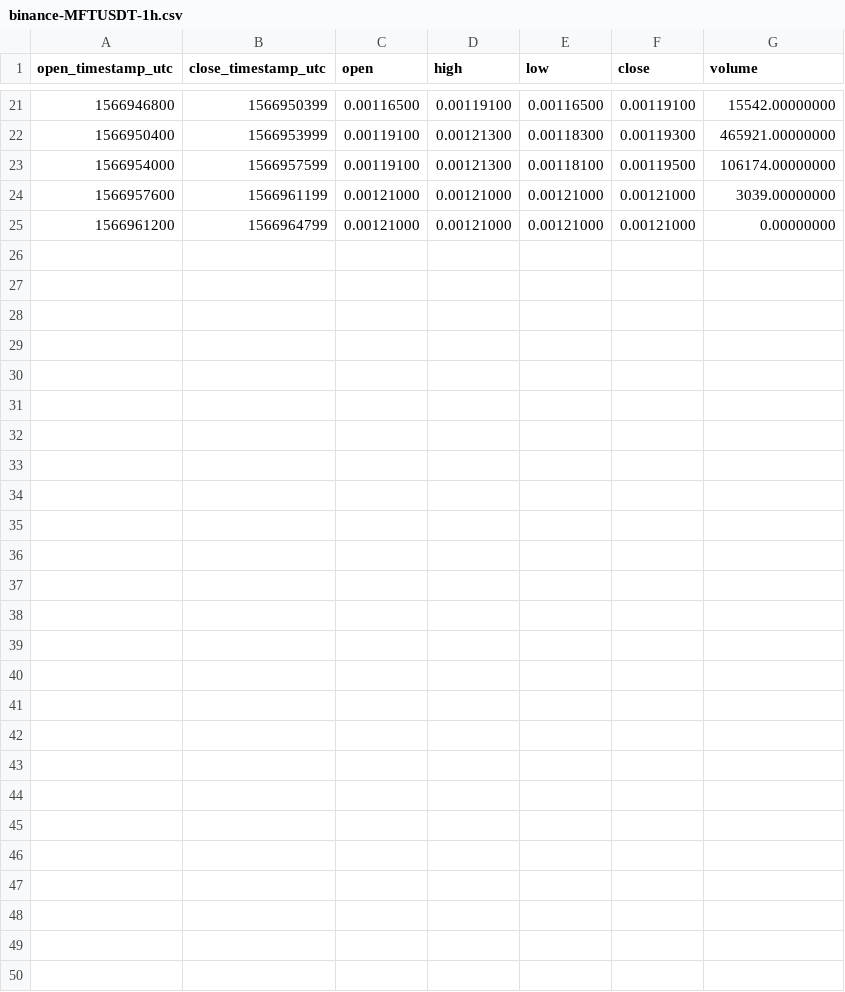
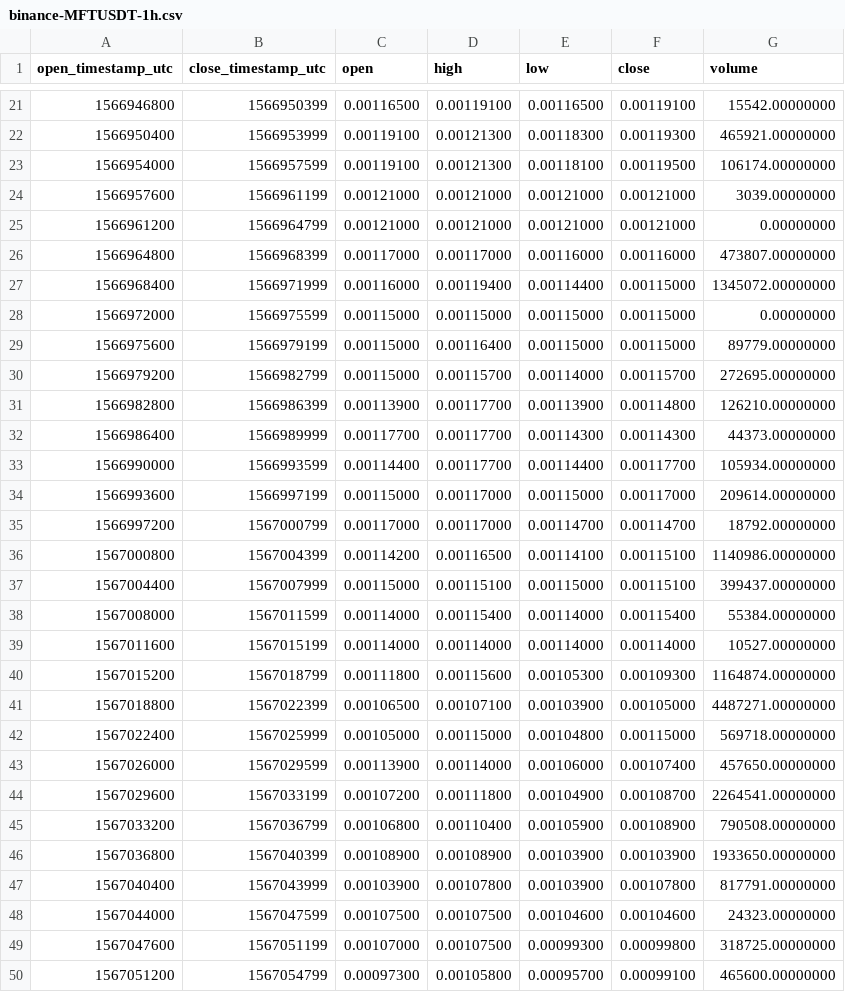
Before and after one commit to cryptobigbro/binance-MFTUSDT, a CSV file: binance-MFTUSDT-1h.csv, drawn as a sheet; only a part is shown, gaps mark what is left out.

Commit message:
Update OHLCV data.

```diff
--- a/binance-MFTUSDT-1h.csv
+++ b/binance-MFTUSDT-1h.csv
@@ -25 +25,26 @@ open_timestamp_utc,close_timestamp_utc,open,high,low,close,volume
 1566961200,1566964799,0.00121000,0.00121000,0.00121000,0.00121000,0.00000000
+1566964800,1566968399,0.00117000,0.00117000,0.00116000,0.00116000,473807.00000000
+1566968400,1566971999,0.00116000,0.00119400,0.00114400,0.00115000,1345072.00000000
+1566972000,1566975599,0.00115000,0.00115000,0.00115000,0.00115000,0.00000000
+1566975600,1566979199,0.00115000,0.00116400,0.00115000,0.00115000,89779.00000000
+1566979200,1566982799,0.00115000,0.00115700,0.00114000,0.00115700,272695.00000000
+1566982800,1566986399,0.00113900,0.00117700,0.00113900,0.00114800,126210.00000000
+1566986400,1566989999,0.00117700,0.00117700,0.00114300,0.00114300,44373.00000000
+1566990000,1566993599,0.00114400,0.00117700,0.00114400,0.00117700,105934.00000000
+1566993600,1566997199,0.00115000,0.00117000,0.00115000,0.00117000,209614.00000000
+1566997200,1567000799,0.00117000,0.00117000,0.00114700,0.00114700,18792.00000000
+1567000800,1567004399,0.00114200,0.00116500,0.00114100,0.00115100,1140986.00000000
+1567004400,1567007999,0.00115000,0.00115100,0.00115000,0.00115100,399437.00000000
+1567008000,1567011599,0.00114000,0.00115400,0.00114000,0.00115400,55384.00000000
+1567011600,1567015199,0.00114000,0.00114000,0.00114000,0.00114000,10527.00000000
+1567015200,1567018799,0.00111800,0.00115600,0.00105300,0.00109300,1164874.00000000
+1567018800,1567022399,0.00106500,0.00107100,0.00103900,0.00105000,4487271.00000000
+1567022400,1567025999,0.00105000,0.00115000,0.00104800,0.00115000,569718.00000000
+1567026000,1567029599,0.00113900,0.00114000,0.00106000,0.00107400,457650.00000000
+1567029600,1567033199,0.00107200,0.00111800,0.00104900,0.00108700,2264541.00000000
+1567033200,1567036799,0.00106800,0.00110400,0.00105900,0.00108900,790508.00000000
+1567036800,1567040399,0.00108900,0.00108900,0.00103900,0.00103900,1933650.00000000
+1567040400,1567043999,0.00103900,0.00107800,0.00103900,0.00107800,817791.00000000
+1567044000,1567047599,0.00107500,0.00107500,0.00104600,0.00104600,24323.00000000
+1567047600,1567051199,0.00107000,0.00107500,0.00099300,0.00099800,318725.00000000
+1567051200,1567054799,0.00097300,0.00105800,0.00095700,0.00099100,465600.00000000
```
Also changed, not shown: 3 other files.
